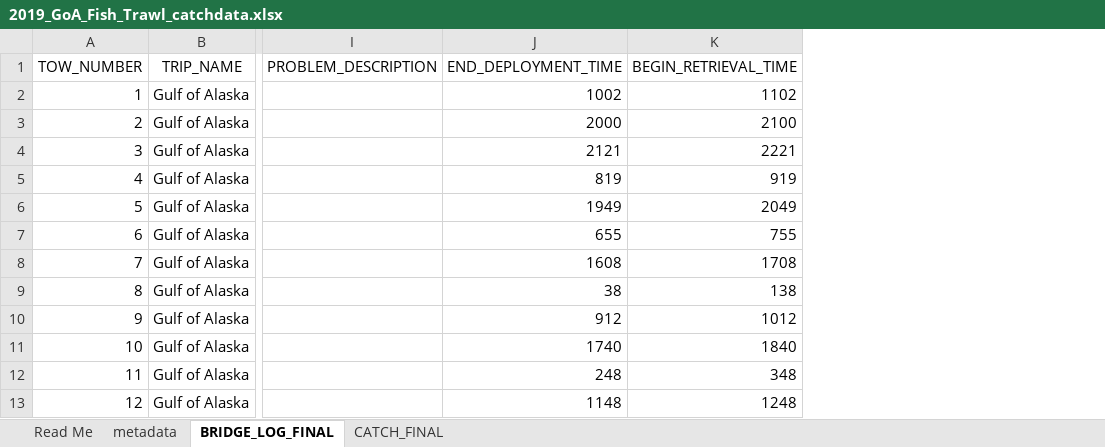
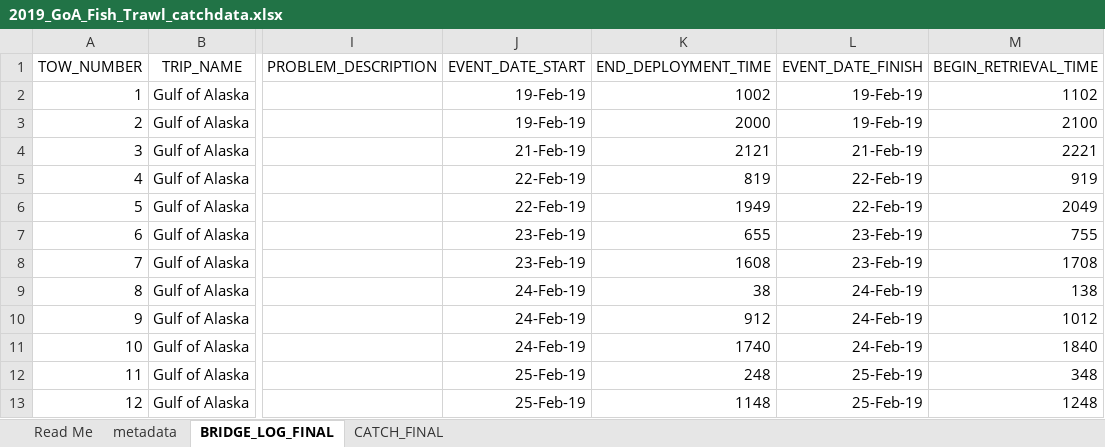
Before and after one commit to HakaiInstitute/iys-oos, an Excel workbook: datasets/GoA_2019/Trawl/2019/raw_data/2019_GoA_Fish_Trawl_catchdata.xlsx, sheet BRIDGE_LOG_FINAL, drawn as a sheet; only a part is shown, gaps mark what is left out; values as stored, in another font and other column widths than the file's, no borders; the diff names each change by its address in the sheet, - before the commit and + after, or states it on an @@ line.

Commit message:
Updated Event Core + occurrence extension.

```diff
--- a/datasets/GoA_2019/Trawl/2019/raw_data/2019_GoA_Fish_Trawl_catchdata.xlsx (sheet BRIDGE_LOG_FINAL)
+++ b/datasets/GoA_2019/Trawl/2019/raw_data/2019_GoA_Fish_Trawl_catchdata.xlsx (sheet BRIDGE_LOG_FINAL)
+column J (EVENT_DATE_START), rows 2-13: 19-Feb-19 | 19-Feb-19 | 21-Feb-19 | 22-Feb-19 | 22-Feb-19 | 23-Feb-19 | 23-Feb-19 | 24-Feb-19 | 24-Feb-19 | 24-Feb-19 | 25-Feb-19 | 25-Feb-19
+column L (EVENT_DATE_FINISH), rows 2-13: 19-Feb-19 | 19-Feb-19 | 21-Feb-19 | 22-Feb-19 | 22-Feb-19 | 23-Feb-19 | 23-Feb-19 | 24-Feb-19 | 24-Feb-19 | 24-Feb-19 | 25-Feb-19 | 25-Feb-19
```
Also changed, not shown: 5 other files.
